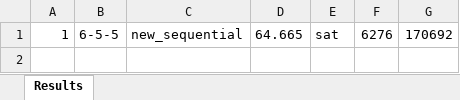
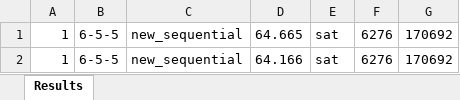
Before and after one commit to kieuvantuyen01/PBNSC, an Excel workbook: out/PBNSC/results_2024-06-14.xlsx, sheet Results, drawn as a sheet; values as stored, in another font and other column widths than the file's, no borders; the diff names each change by its address in the sheet, - before the commit and + after, or states it on an @@ line.

Commit message:
Update PBNSC.ipynb with new group and player configurations

```diff
--- a/out/PBNSC/results_2024-06-14.xlsx (sheet Results)
+++ b/out/PBNSC/results_2024-06-14.xlsx (sheet Results)
+row 2: 1 | 6-5-5 | new_sequential | 64.166 | sat | 6276 | 170692
```
Also changed, not shown: 11 other files.
